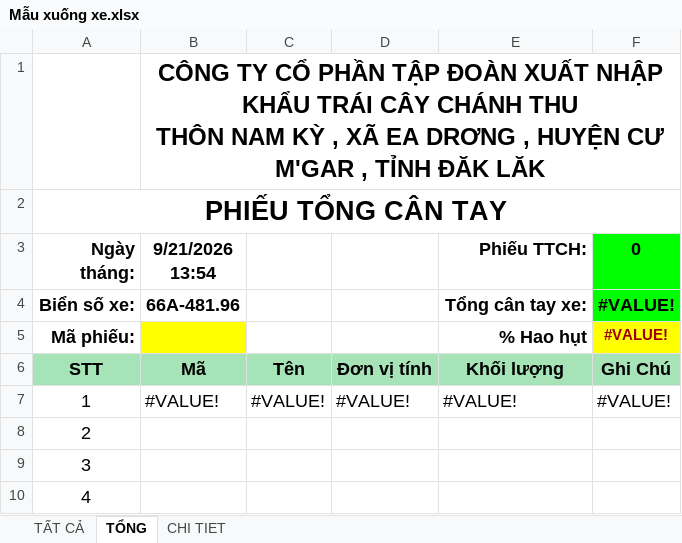
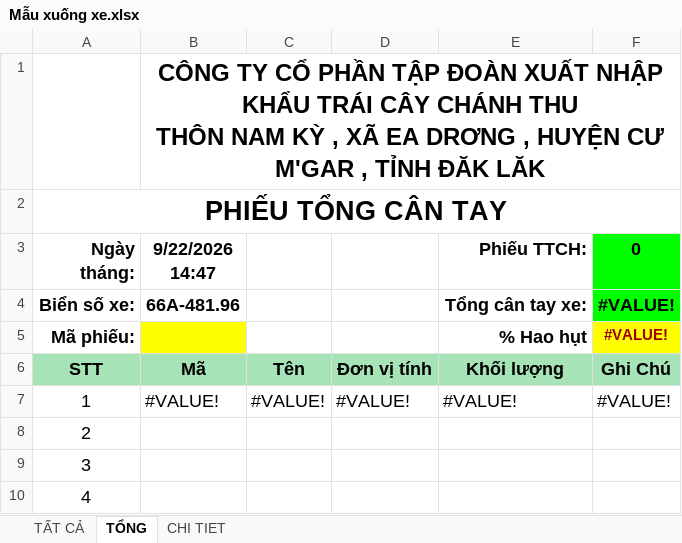
Before and after one commit to gatlosv1/NLChanhthu, an Excel workbook: exel/Mẫu xuống xe.xlsx, sheet TỔNG, drawn as a sheet; only a part is shown; values as stored, in another font and other column widths than the file's, no borders; charts and pictures and conditional formats not drawn; the diff names each change by its address in the sheet, - before the commit and + after, or states it on an @@ line.

```diff
--- a/exel/Mẫu xuống xe.xlsx (sheet TỔNG)
+++ b/exel/Mẫu xuống xe.xlsx (sheet TỔNG)
-B3: 9/21/2026 13:54
+B3: 9/22/2026 14:47
```
Also changed, not shown: sheet TẤT CẢ, sheet CHI TIET, 4 other files.
